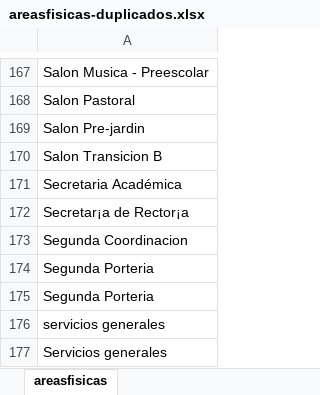
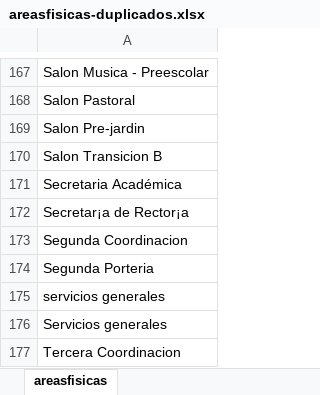
Before and after one commit to nelsonjava/simasoft, an Excel workbook: crm/data/physicalAreas/areasfisicas-duplicados.xlsx, sheet areasfisicas, drawn as a sheet; only a part is shown, gaps mark what is left out; the shorter side is filled out with more unchanged rows; values as stored, in another font and other column widths than the file's, no borders; conditional formats not drawn; the diff names each change by its address in the sheet, - before the commit and + after, or states it on an @@ line.

Commit message:
first commit

```diff
--- a/crm/data/physicalAreas/areasfisicas-duplicados.xlsx (sheet areasfisicas)
+++ b/crm/data/physicalAreas/areasfisicas-duplicados.xlsx (sheet areasfisicas)
-row 174: Segunda Porteria
```
